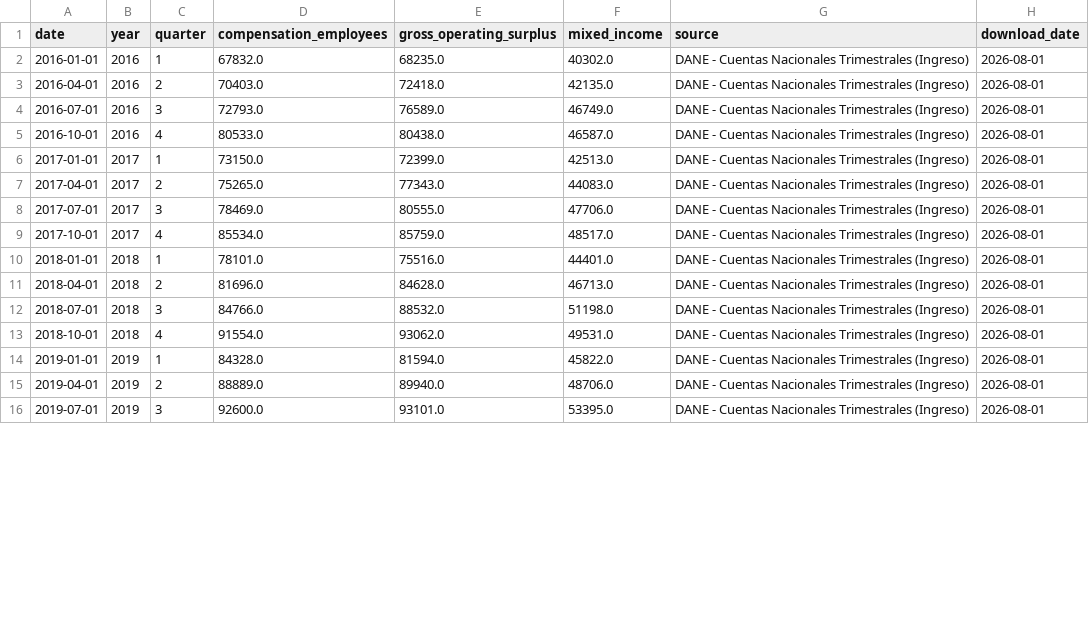
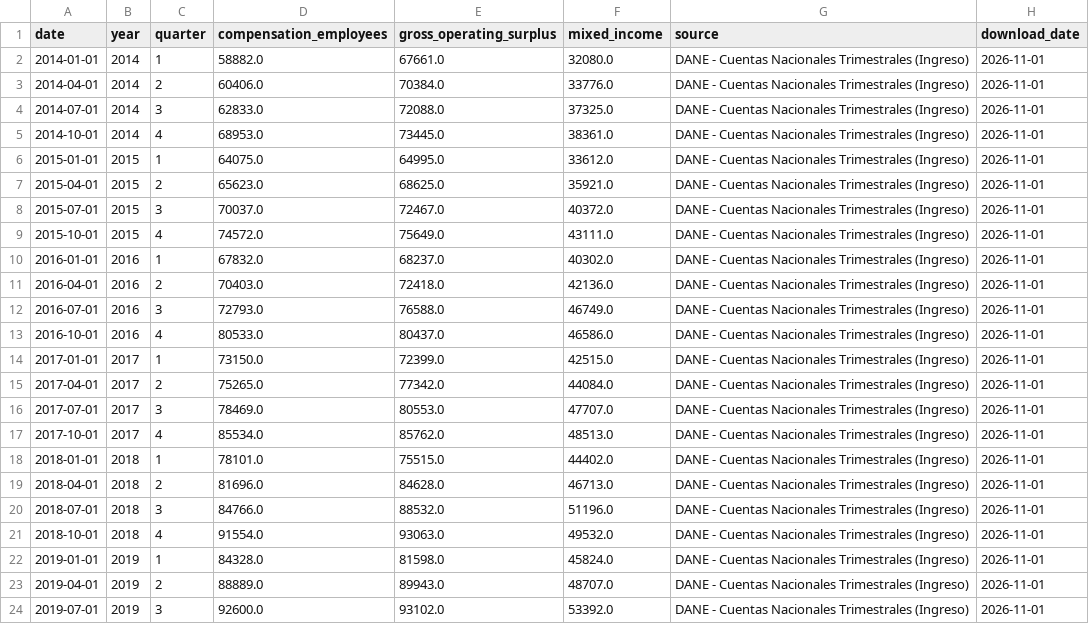
Before and after one commit to Tupxz/scraping-NAIRU, a CSV file: data/processed/dane_gdp_income_colombia.csv, drawn as a sheet; only a part is shown; the diff covers the shown part only.

```diff
--- a/data/processed/dane_gdp_income_colombia.csv
+++ b/data/processed/dane_gdp_income_colombia.csv
@@ -1,16 +1,24 @@
 date,year,quarter,compensation_employees,gross_operating_surplus,mixed_income,source,download_date
-2016-01-01,2016,1,67832.0,68235.0,40302.0,DANE - Cuentas Nacionales Trimestrales (Ingreso),2026-08-01
-2016-04-01,2016,2,70403.0,72418.0,42135.0,DANE - Cuentas Nacionales Trimestrales (Ingreso),2026-08-01
-2016-07-01,2016,3,72793.0,76589.0,46749.0,DANE - Cuentas Nacionales Trimestrales (Ingreso),2026-08-01
-2016-10-01,2016,4,80533.0,80438.0,46587.0,DANE - Cuentas Nacionales Trimestrales (Ingreso),2026-08-01
-2017-01-01,2017,1,73150.0,72399.0,42513.0,DANE - Cuentas Nacionales Trimestrales (Ingreso),2026-08-01
-2017-04-01,2017,2,75265.0,77343.0,44083.0,DANE - Cuentas Nacionales Trimestrales (Ingreso),2026-08-01
-2017-07-01,2017,3,78469.0,80555.0,47706.0,DANE - Cuentas Nacionales Trimestrales (Ingreso),2026-08-01
-2017-10-01,2017,4,85534.0,85759.0,48517.0,DANE - Cuentas Nacionales Trimestrales (Ingreso),2026-08-01
-2018-01-01,2018,1,78101.0,75516.0,44401.0,DANE - Cuentas Nacionales Trimestrales (Ingreso),2026-08-01
-2018-04-01,2018,2,81696.0,84628.0,46713.0,DANE - Cuentas Nacionales Trimestrales (Ingreso),2026-08-01
-2018-07-01,2018,3,84766.0,88532.0,51198.0,DANE - Cuentas Nacionales Trimestrales (Ingreso),2026-08-01
-2018-10-01,2018,4,91554.0,93062.0,49531.0,DANE - Cuentas Nacionales Trimestrales (Ingreso),2026-08-01
-2019-01-01,2019,1,84328.0,81594.0,45822.0,DANE - Cuentas Nacionales Trimestrales (Ingreso),2026-08-01
-2019-04-01,2019,2,88889.0,89940.0,48706.0,DANE - Cuentas Nacionales Trimestrales (Ingreso),2026-08-01
-2019-07-01,2019,3,92600.0,93101.0,53395.0,DANE - Cuentas Nacionales Trimestrales (Ingreso),2026-08-01
+2014-01-01,2014,1,58882.0,67661.0,32080.0,DANE - Cuentas Nacionales Trimestrales (Ingreso),2026-11-01
+2014-04-01,2014,2,60406.0,70384.0,33776.0,DANE - Cuentas Nacionales Trimestrales (Ingreso),2026-11-01
+2014-07-01,2014,3,62833.0,72088.0,37325.0,DANE - Cuentas Nacionales Trimestrales (Ingreso),2026-11-01
+2014-10-01,2014,4,68953.0,73445.0,38361.0,DANE - Cuentas Nacionales Trimestrales (Ingreso),2026-11-01
+2015-01-01,2015,1,64075.0,64995.0,33612.0,DANE - Cuentas Nacionales Trimestrales (Ingreso),2026-11-01
+2015-04-01,2015,2,65623.0,68625.0,35921.0,DANE - Cuentas Nacionales Trimestrales (Ingreso),2026-11-01
+2015-07-01,2015,3,70037.0,72467.0,40372.0,DANE - Cuentas Nacionales Trimestrales (Ingreso),2026-11-01
+2015-10-01,2015,4,74572.0,75649.0,43111.0,DANE - Cuentas Nacionales Trimestrales (Ingreso),2026-11-01
+2016-01-01,2016,1,67832.0,68237.0,40302.0,DANE - Cuentas Nacionales Trimestrales (Ingreso),2026-11-01
+2016-04-01,2016,2,70403.0,72418.0,42136.0,DANE - Cuentas Nacionales Trimestrales (Ingreso),2026-11-01
+2016-07-01,2016,3,72793.0,76588.0,46749.0,DANE - Cuentas Nacionales Trimestrales (Ingreso),2026-11-01
+2016-10-01,2016,4,80533.0,80437.0,46586.0,DANE - Cuentas Nacionales Trimestrales (Ingreso),2026-11-01
+2017-01-01,2017,1,73150.0,72399.0,42515.0,DANE - Cuentas Nacionales Trimestrales (Ingreso),2026-11-01
+2017-04-01,2017,2,75265.0,77342.0,44084.0,DANE - Cuentas Nacionales Trimestrales (Ingreso),2026-11-01
+2017-07-01,2017,3,78469.0,80553.0,47707.0,DANE - Cuentas Nacionales Trimestrales (Ingreso),2026-11-01
+2017-10-01,2017,4,85534.0,85762.0,48513.0,DANE - Cuentas Nacionales Trimestrales (Ingreso),2026-11-01
+2018-01-01,2018,1,78101.0,75515.0,44402.0,DANE - Cuentas Nacionales Trimestrales (Ingreso),2026-11-01
+2018-04-01,2018,2,81696.0,84628.0,46713.0,DANE - Cuentas Nacionales Trimestrales (Ingreso),2026-11-01
+2018-07-01,2018,3,84766.0,88532.0,51196.0,DANE - Cuentas Nacionales Trimestrales (Ingreso),2026-11-01
+2018-10-01,2018,4,91554.0,93063.0,49532.0,DANE - Cuentas Nacionales Trimestrales (Ingreso),2026-11-01
+2019-01-01,2019,1,84328.0,81598.0,45824.0,DANE - Cuentas Nacionales Trimestrales (Ingreso),2026-11-01
+2019-04-01,2019,2,88889.0,89943.0,48707.0,DANE - Cuentas Nacionales Trimestrales (Ingreso),2026-11-01
+2019-07-01,2019,3,92600.0,93102.0,53392.0,DANE - Cuentas Nacionales Trimestrales (Ingreso),2026-11-01
```
Also changed, not shown: 1 added row and 85 edited cells elsewhere in this file, data/final/nairu_dataset.csv, data/processed/dane_informality_colombia.csv, 7 other files.
